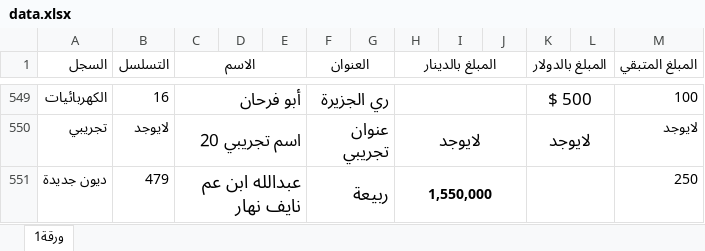
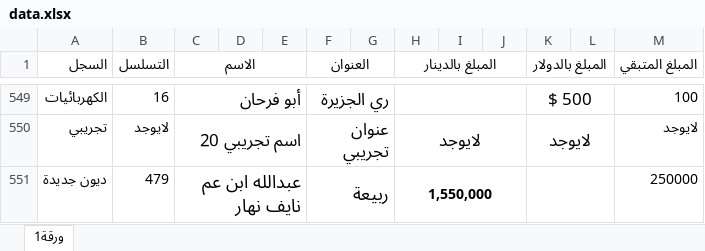
Before and after one commit to alameenoffie/alameenoffie, an Excel workbook: data.xlsx, sheet ورقة1, drawn as a sheet; only a part is shown, gaps mark what is left out; values as stored, in another font and other column widths than the file's, no borders; conditional formats not drawn; the diff names each change by its address in the sheet, - before the commit and + after, or states it on an @@ line.

Commit message:
Add files via upload

```diff
--- a/data.xlsx (sheet ورقة1)
+++ b/data.xlsx (sheet ورقة1)
-M551 (المبلغ المتبقي): 250
+M551 (المبلغ المتبقي): 250000
```
